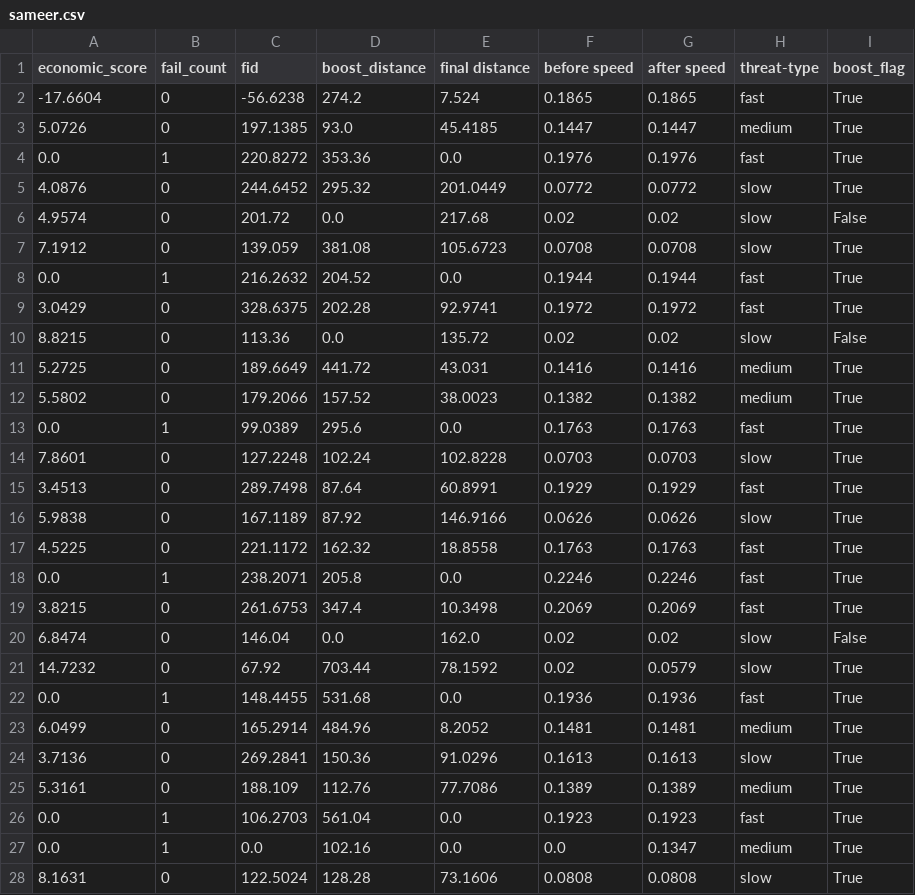
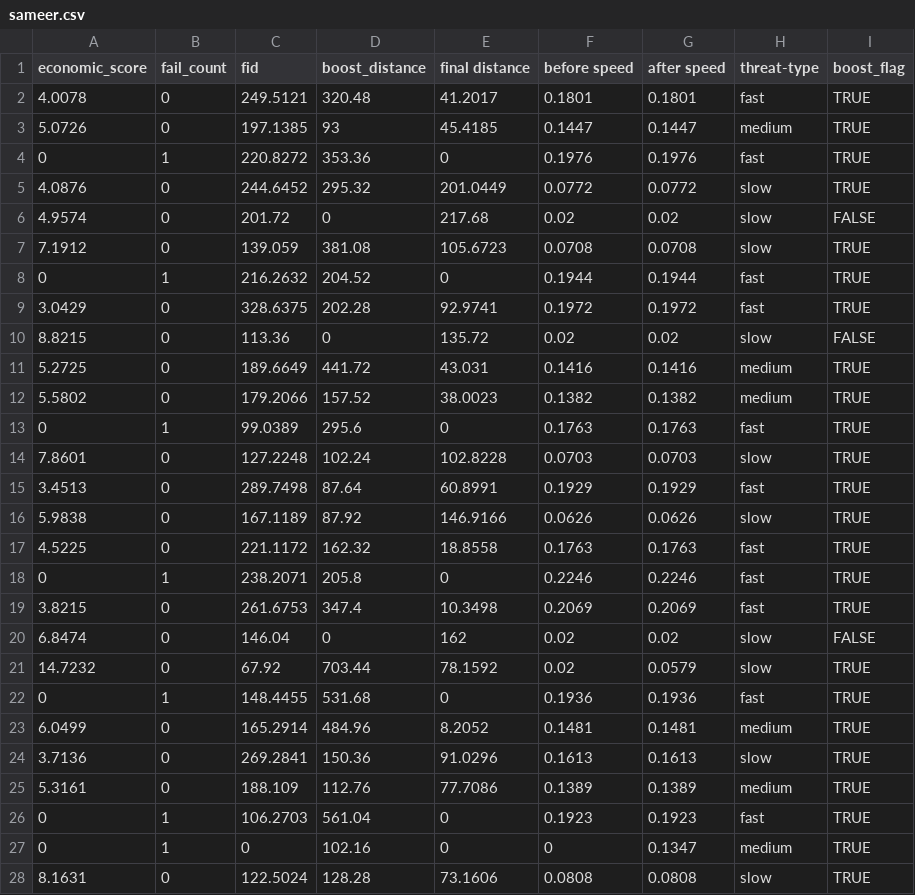
Before and after one commit to Sahil-Tomar/Slow-Escape-Decisions-Trait-Anxiety, a CSV file: final-data/sameer.csv, drawn as a sheet; only a part is shown; the diff covers the shown part only.

```diff
--- a/final-data/sameer.csv
+++ b/final-data/sameer.csv
@@ -1,28 +1,28 @@
 economic_score,fail_count,fid,boost_distance,final distance,before speed,after speed,threat-type,boost_flag
--17.6604,0,-56.6238,274.2,7.524,0.1865,0.1865,fast,True
-5.0726,0,197.1385,93.0,45.4185,0.1447,0.1447,medium,True
-0.0,1,220.8272,353.36,0.0,0.1976,0.1976,fast,True
-4.0876,0,244.6452,295.32,201.0449,0.0772,0.0772,slow,True
-4.9574,0,201.72,0.0,217.68,0.02,0.02,slow,False
-7.1912,0,139.059,381.08,105.6723,0.0708,0.0708,slow,True
-0.0,1,216.2632,204.52,0.0,0.1944,0.1944,fast,True
-3.0429,0,328.6375,202.28,92.9741,0.1972,0.1972,fast,True
-8.8215,0,113.36,0.0,135.72,0.02,0.02,slow,False
-5.2725,0,189.6649,441.72,43.031,0.1416,0.1416,medium,True
-5.5802,0,179.2066,157.52,38.0023,0.1382,0.1382,medium,True
-0.0,1,99.0389,295.6,0.0,0.1763,0.1763,fast,True
-7.8601,0,127.2248,102.24,102.8228,0.0703,0.0703,slow,True
-3.4513,0,289.7498,87.64,60.8991,0.1929,0.1929,fast,True
-5.9838,0,167.1189,87.92,146.9166,0.0626,0.0626,slow,True
-4.5225,0,221.1172,162.32,18.8558,0.1763,0.1763,fast,True
-0.0,1,238.2071,205.8,0.0,0.2246,0.2246,fast,True
-3.8215,0,261.6753,347.4,10.3498,0.2069,0.2069,fast,True
-6.8474,0,146.04,0.0,162.0,0.02,0.02,slow,False
-14.7232,0,67.92,703.44,78.1592,0.02,0.0579,slow,True
-0.0,1,148.4455,531.68,0.0,0.1936,0.1936,fast,True
-6.0499,0,165.2914,484.96,8.2052,0.1481,0.1481,medium,True
-3.7136,0,269.2841,150.36,91.0296,0.1613,0.1613,slow,True
-5.3161,0,188.109,112.76,77.7086,0.1389,0.1389,medium,True
-0.0,1,106.2703,561.04,0.0,0.1923,0.1923,fast,True
-0.0,1,0.0,102.16,0.0,0.0,0.1347,medium,True
-8.1631,0,122.5024,128.28,73.1606,0.0808,0.0808,slow,True
+4.0078,0,249.5121,320.48,41.2017,0.1801,0.1801,fast,TRUE
+5.0726,0,197.1385,93,45.4185,0.1447,0.1447,medium,TRUE
+0,1,220.8272,353.36,0,0.1976,0.1976,fast,TRUE
+4.0876,0,244.6452,295.32,201.0449,0.0772,0.0772,slow,TRUE
+4.9574,0,201.72,0,217.68,0.02,0.02,slow,FALSE
+7.1912,0,139.059,381.08,105.6723,0.0708,0.0708,slow,TRUE
+0,1,216.2632,204.52,0,0.1944,0.1944,fast,TRUE
+3.0429,0,328.6375,202.28,92.9741,0.1972,0.1972,fast,TRUE
+8.8215,0,113.36,0,135.72,0.02,0.02,slow,FALSE
+5.2725,0,189.6649,441.72,43.031,0.1416,0.1416,medium,TRUE
+5.5802,0,179.2066,157.52,38.0023,0.1382,0.1382,medium,TRUE
+0,1,99.0389,295.6,0,0.1763,0.1763,fast,TRUE
+7.8601,0,127.2248,102.24,102.8228,0.0703,0.0703,slow,TRUE
+3.4513,0,289.7498,87.64,60.8991,0.1929,0.1929,fast,TRUE
+5.9838,0,167.1189,87.92,146.9166,0.0626,0.0626,slow,TRUE
+4.5225,0,221.1172,162.32,18.8558,0.1763,0.1763,fast,TRUE
+0,1,238.2071,205.8,0,0.2246,0.2246,fast,TRUE
+3.8215,0,261.6753,347.4,10.3498,0.2069,0.2069,fast,TRUE
+6.8474,0,146.04,0,162,0.02,0.02,slow,FALSE
+14.7232,0,67.92,703.44,78.1592,0.02,0.0579,slow,TRUE
+0,1,148.4455,531.68,0,0.1936,0.1936,fast,TRUE
+6.0499,0,165.2914,484.96,8.2052,0.1481,0.1481,medium,TRUE
+3.7136,0,269.2841,150.36,91.0296,0.1613,0.1613,slow,TRUE
+5.3161,0,188.109,112.76,77.7086,0.1389,0.1389,medium,TRUE
+0,1,106.2703,561.04,0,0.1923,0.1923,fast,TRUE
+0,1,0,102.16,0,0,0.1347,medium,TRUE
+8.1631,0,122.5024,128.28,73.1606,0.0808,0.0808,slow,TRUE
```
Also changed, not shown: 48 edited cells elsewhere in this file, 2 other files.
